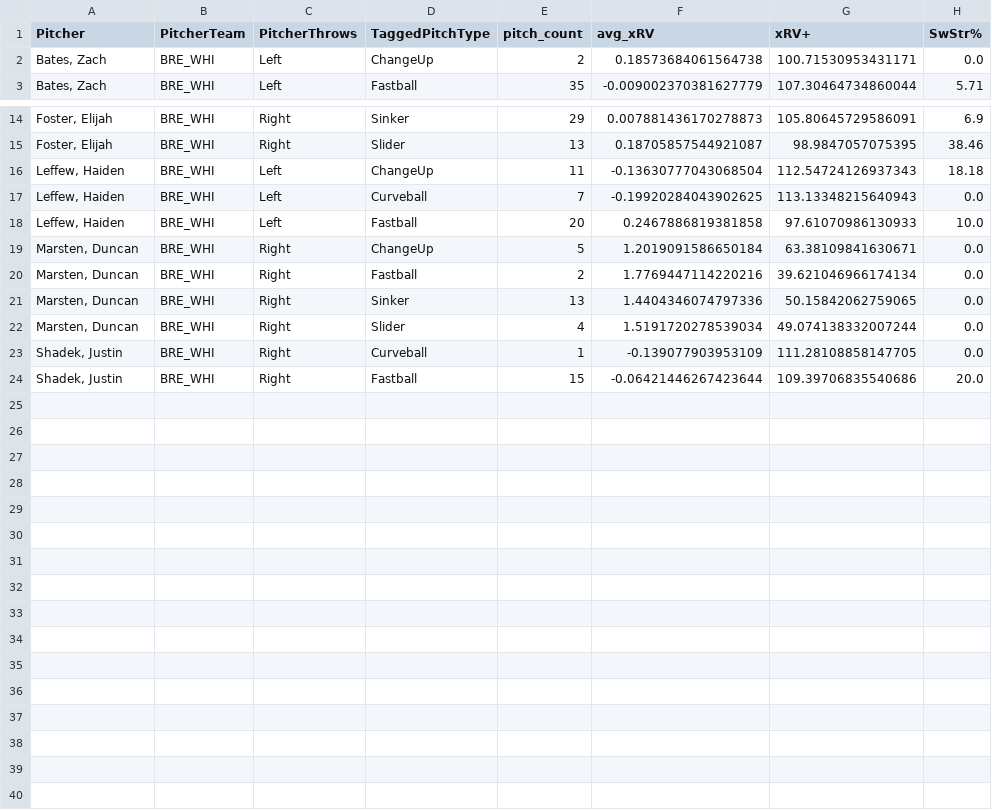
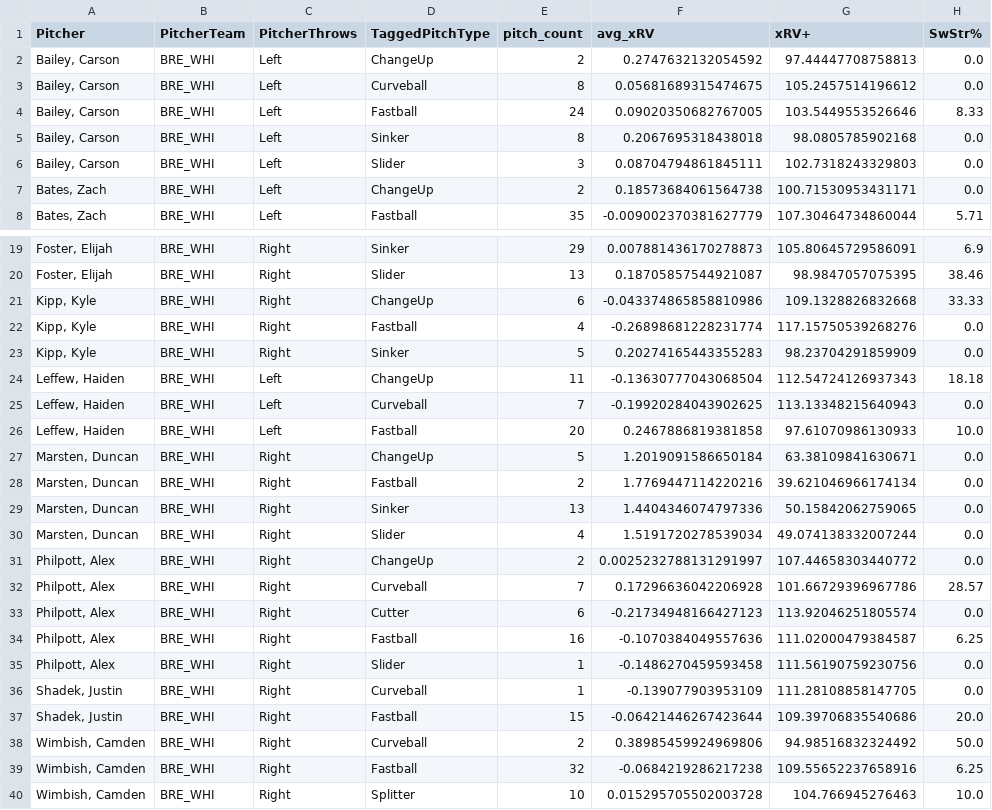
Before and after one commit to ChapCunningham/BrewsterPitching, a CSV file: Brewster_2025_xRV+.csv, drawn as a sheet; only a part is shown, gaps mark what is left out; the diff names each change by its address in the sheet, - before the commit and + after, or states it on an @@ line.

```diff
--- a/Brewster_2025_xRV+.csv
+++ b/Brewster_2025_xRV+.csv
+row 2: Bailey, Carson | BRE_WHI | Left | ChangeUp | 2 | 0.2747632132054592 | 97.44447708758813 | 0.0
+row 3: Bailey, Carson | BRE_WHI | Left | Curveball | 8 | 0.05681689315474675 | 105.2457514196612 | 0.0
+row 4: Bailey, Carson | BRE_WHI | Left | Fastball | 24 | 0.09020350682767005 | 103.5449553526646 | 8.33
+row 5: Bailey, Carson | BRE_WHI | Left | Sinker | 8 | 0.2067695318438018 | 98.0805785902168 | 0.0
+row 6: Bailey, Carson | BRE_WHI | Left | Slider | 3 | 0.08704794861845111 | 102.7318243329803 | 0.0
+row 21: Kipp, Kyle | BRE_WHI | Right | ChangeUp | 6 | -0.043374865858810986 | 109.1328826832668 | 33.33
+row 22: Kipp, Kyle | BRE_WHI | Right | Fastball | 4 | -0.26898681228231774 | 117.15750539268276 | 0.0
+row 23: Kipp, Kyle | BRE_WHI | Right | Sinker | 5 | 0.20274165443355283 | 98.23704291859909 | 0.0
+row 31: Philpott, Alex | BRE_WHI | Right | ChangeUp | 2 | 0.0025232788131291997 | 107.44658303440772 | 0.0
+row 32: Philpott, Alex | BRE_WHI | Right | Curveball | 7 | 0.17296636042206928 | 101.66729396967786 | 28.57
+row 33: Philpott, Alex | BRE_WHI | Right | Cutter | 6 | -0.21734948166427123 | 113.92046251805574 | 0.0
+row 34: Philpott, Alex | BRE_WHI | Right | Fastball | 16 | -0.1070384049557636 | 111.02000479384587 | 6.25
+row 35: Philpott, Alex | BRE_WHI | Right | Slider | 1 | -0.1486270459593458 | 111.56190759230756 | 0.0
+row 38: Wimbish, Camden | BRE_WHI | Right | Curveball | 2 | 0.38985459924969806 | 94.98516832324492 | 50.0
+row 39: Wimbish, Camden | BRE_WHI | Right | Fastball | 32 | -0.0684219286217238 | 109.55652237658916 | 6.25
+row 40: Wimbish, Camden | BRE_WHI | Right | Splitter | 10 | 0.015295705502003728 | 104.766945276463 | 10.0
```
Also changed, not shown: 1 other file.
